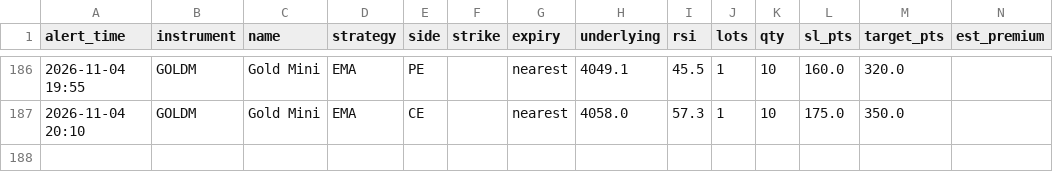
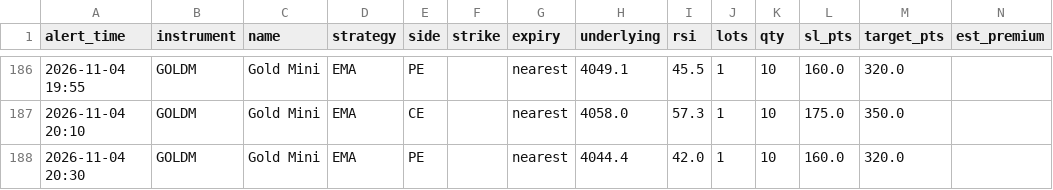
Before and after one commit to candies-studios/TradeHUB, a CSV file: alerts_log.csv, drawn as a sheet; only a part is shown, gaps mark what is left out; the diff names each change by its address in the sheet, - before the commit and + after, or states it on an @@ line.

```diff
--- a/alerts_log.csv
+++ b/alerts_log.csv
+row 188: 2026-11-04 20:30 | GOLDM | Gold Mini | EMA | PE |  | nearest | 4044.4 | 42.0 | 1 | 10 | 160.0 | 320.0
```
